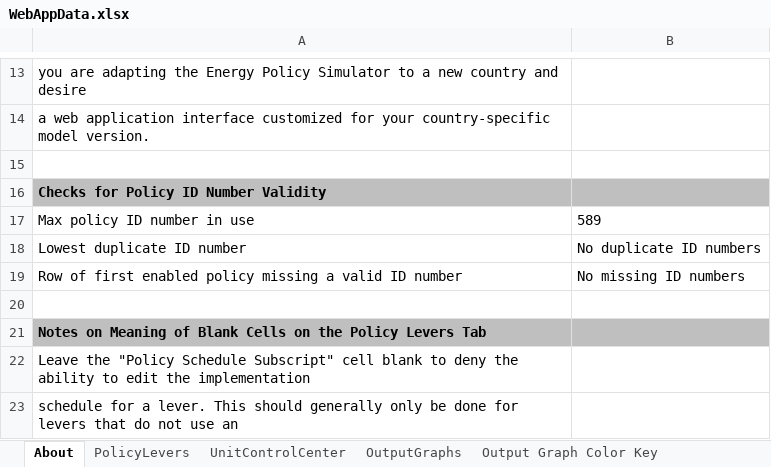
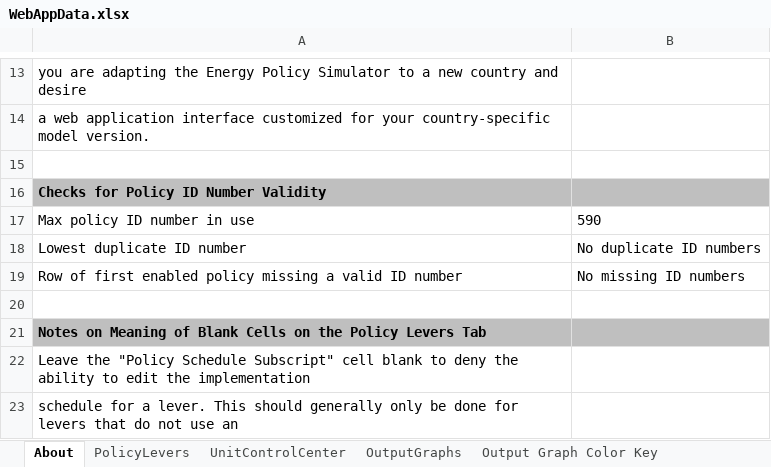
Before and after one commit to EnergyInnovation/eps-brazil, an Excel workbook: WebAppData.xlsx, sheet About, drawn as a sheet; only a part is shown, gaps mark what is left out; values as stored, in another font and other column widths than the file's, no borders; conditional formats not drawn; the diff names each change by its address in the sheet, - before the commit and + after, or states it on an @@ line.

```diff
--- a/WebAppData.xlsx (sheet About)
+++ b/WebAppData.xlsx (sheet About)
-B17: 589
+B17: 590
```
Also changed, not shown: sheet PolicyLevers.
